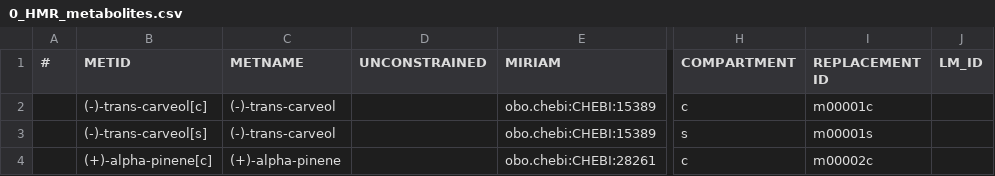
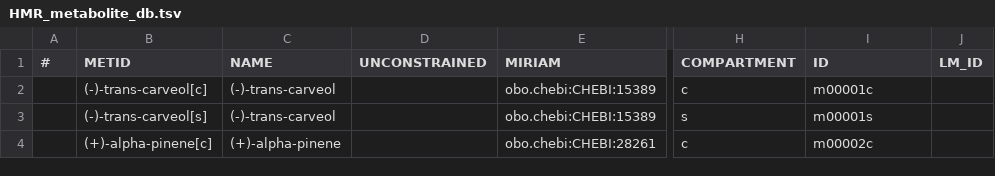
Before and after one commit to danielriosgarza/cccRenal_metabolic_models.py, a TSV file: data_base_files/HMR_metabolite_db.tsv (was data_base_files/0_HMR_metabolites.csv), drawn as a sheet; only a part is shown, gaps mark what is left out; the diff names each change by its address in the sheet, - before the commit and + after, or states it on an @@ line.

Commit message:
Update and rename 0_HMR_metabolites.csv to HMR_metabolite_db.tsv

```diff
--- a/data_base_files/0_HMR_metabolites.csv
+++ b/data_base_files/HMR_metabolite_db.tsv
-C1: METNAME
+C1: NAME
-I1: REPLACEMENT ID
+I1: ID
```
